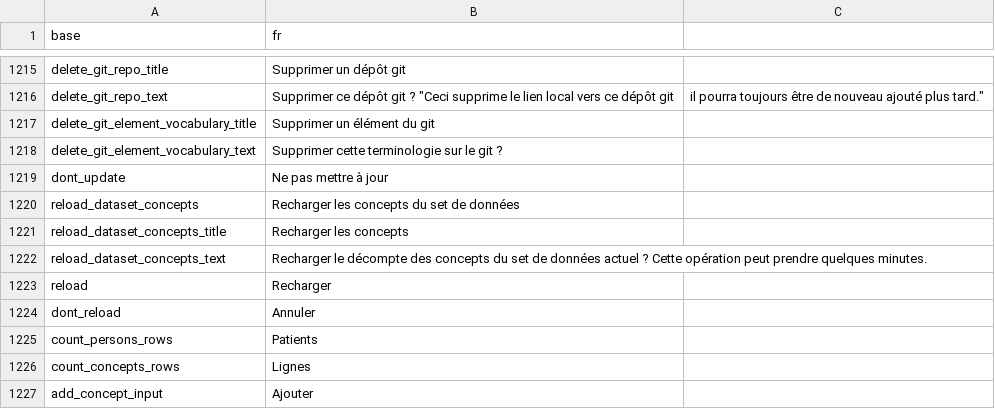
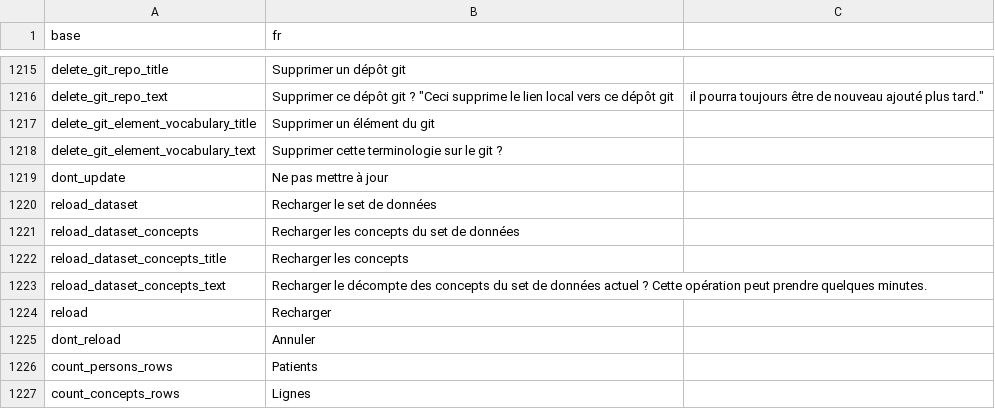
Before and after one commit to BorisDelange/LinkR, a CSV file: inst/translations/translation_fr.csv, drawn as a sheet; only a part is shown, gaps mark what is left out; the shorter side is filled out with more unchanged rows.

```diff
--- a/inst/translations/translation_fr.csv
+++ b/inst/translations/translation_fr.csv
@@ -1219,2 +1219,3 @@ delete_git_element_vocabulary_text,Supprimer cette terminologie sur le git ?
 dont_update,Ne pas mettre à jour
+reload_dataset,Recharger le set de données
 reload_dataset_concepts,Recharger les concepts du set de données
```
Also changed, not shown: inst/translations/translation_en.csv, 14 other files.
